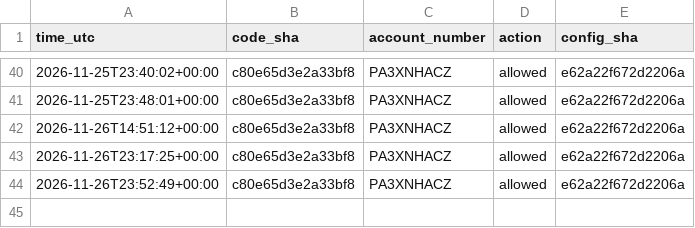
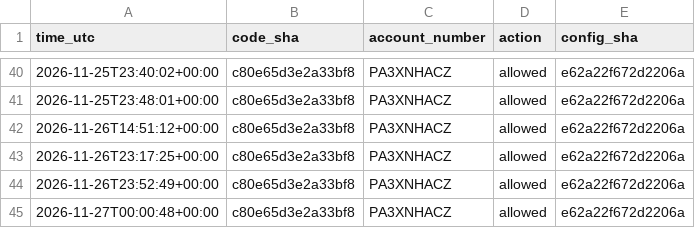
Before and after one commit to satyam-kumar-singh-sys/finrl-gfc-sxtym, a CSV file: logs/provenance.csv, drawn as a sheet; only a part is shown, gaps mark what is left out; the diff names each change by its address in the sheet, - before the commit and + after, or states it on an @@ line.

```diff
--- a/logs/provenance.csv
+++ b/logs/provenance.csv
+row 45: 2026-11-27T00:00:48+00:00 | c80e65d3e2a33bf8 | PA3XNHACZ | allowed | e62a22f672d2206a
```
Also changed, not shown: logs/decisions.csv.
